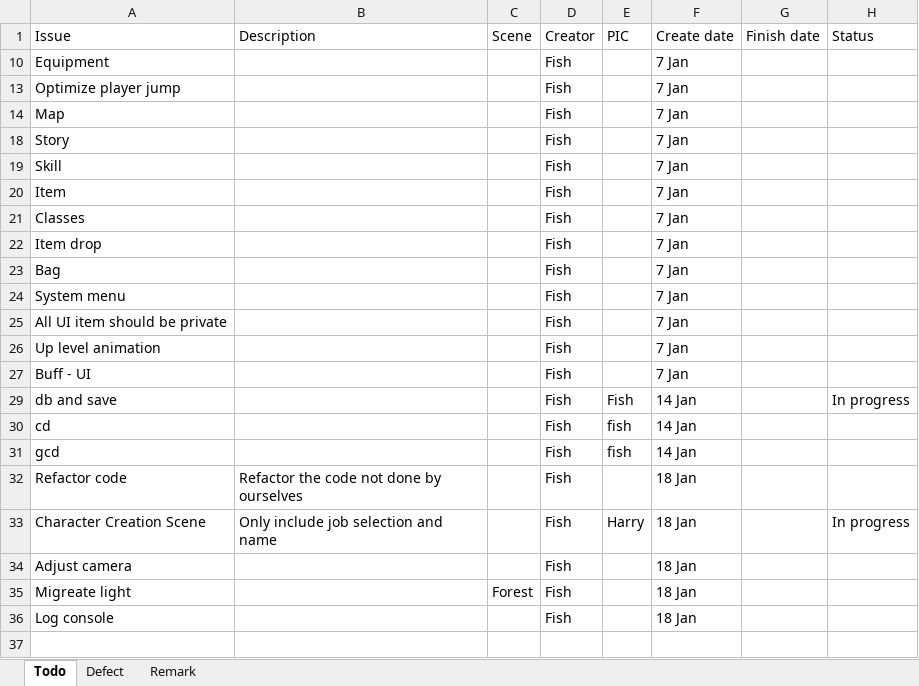
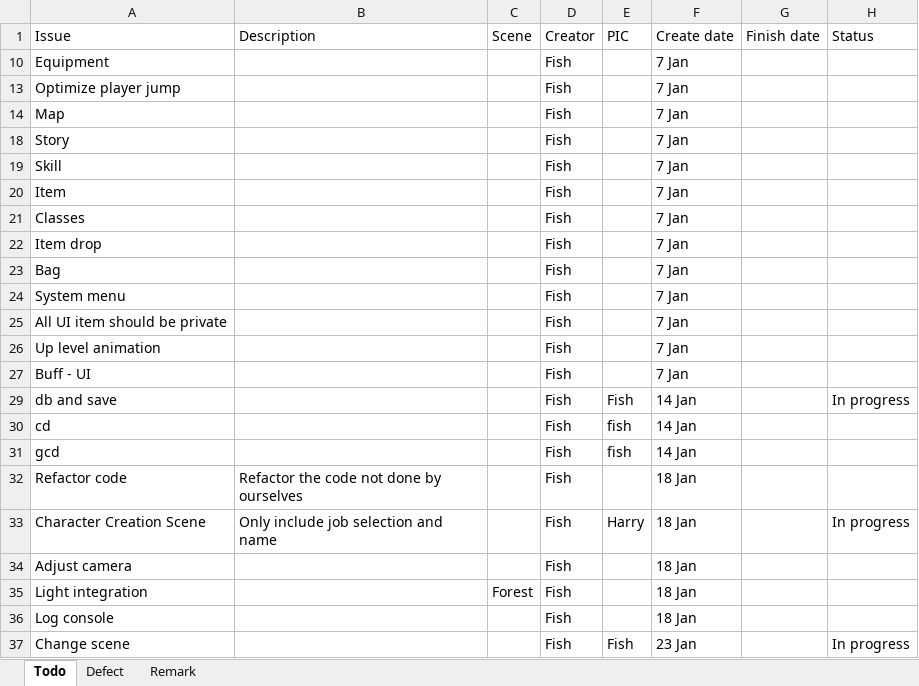
Before and after one commit to TeamNull/FYP, an Excel workbook: Todo&Defect.xlsx, sheet Todo, drawn as a sheet; values as stored, in another font and other column widths than the file's, no borders; table styles not drawn; the diff names each change by its address in the sheet, - before the commit and + after, or states it on an @@ line.

Commit message:
Update todo list

```diff
--- a/Todo&Defect.xlsx (sheet Todo)
+++ b/Todo&Defect.xlsx (sheet Todo)
-A35 (Issue): Migreate light
+A35 (Issue): Light integration
+row 37: Change scene |  |  | Fish | Fish | 23 Jan |  | In progress
```
Also changed, not shown: sheet Defect.
